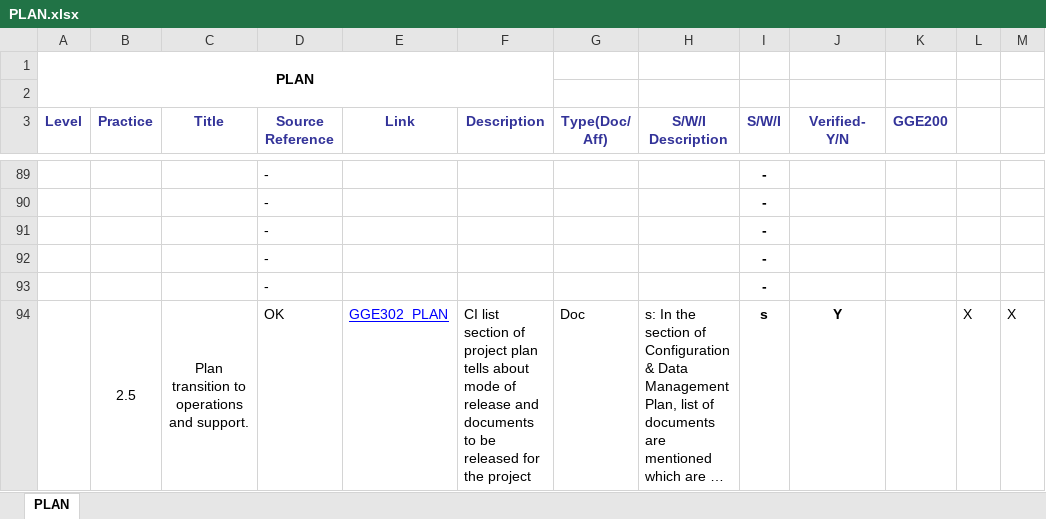
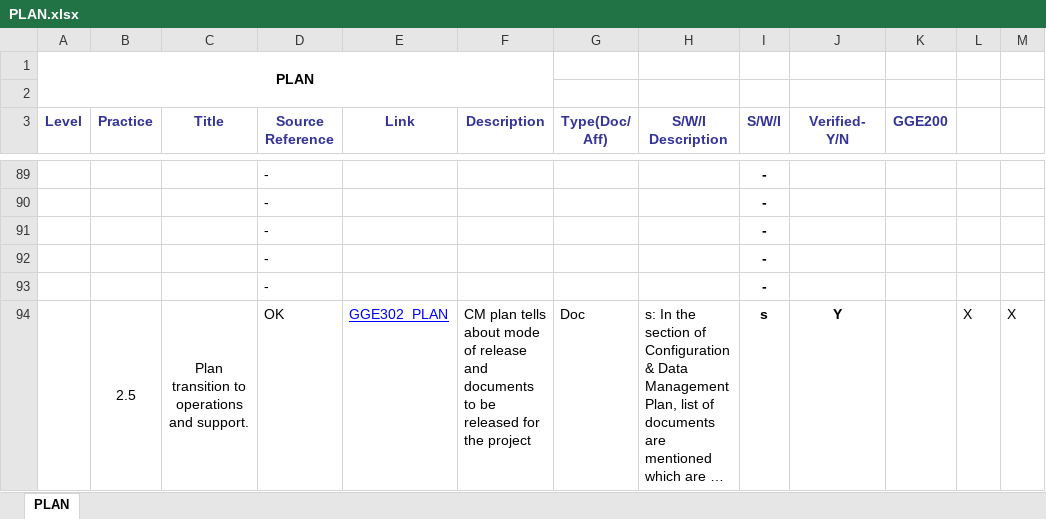
Before and after one commit to JalajMathur/PEG_2022, an Excel workbook: KPMG/Benchmark Appraisal/PIID/PLAN.xlsx, sheet PLAN, drawn as a sheet; only a part is shown, gaps mark what is left out; long unchanged cells end in …; values as stored, in another font and other column widths than the file's, no borders; conditional formats not drawn; the diff covers the shown part only; the diff names each change by its address in the sheet, - before the commit and + after, or states it on an @@ line.

Commit message:
working on PIIDs

```diff
--- a/KPMG/Benchmark Appraisal/PIID/PLAN.xlsx (sheet PLAN)
+++ b/KPMG/Benchmark Appraisal/PIID/PLAN.xlsx (sheet PLAN)
-F94 (Description): CI list section of project plan tells…
+F94 (Description): CM plan tells…
```
Also changed, not shown: 16 edited cells elsewhere in this sheet, KPMG/Benchmark Appraisal/PIID/EST.xlsx, KPMG/Benchmark Appraisal/PIID/MC.xlsx, 4 other files.
